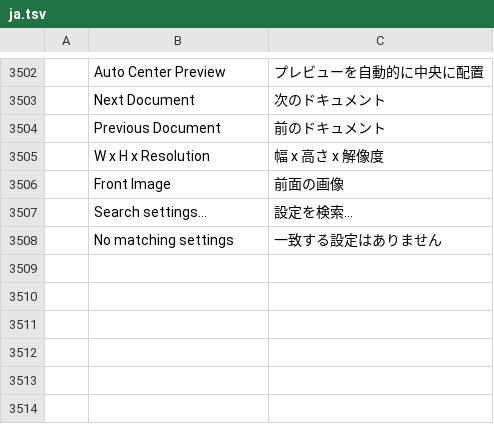
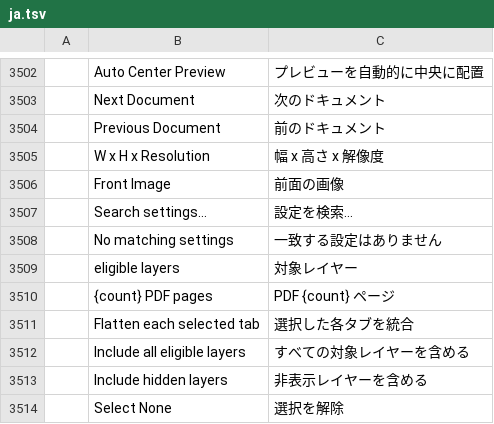
Before and after one commit to durtyrobbin/photocraft, a TSV file: crates/ui-egui/src/i18n/ja.tsv, drawn as a sheet; only a part is shown, gaps mark what is left out; the diff names each change by its address in the sheet, - before the commit and + after, or states it on an @@ line.

```diff
--- a/crates/ui-egui/src/i18n/ja.tsv
+++ b/crates/ui-egui/src/i18n/ja.tsv
+row 3509:  | eligible layers | 対象レイヤー
+row 3510:  | {count} PDF pages | PDF {count} ページ
+row 3511:  | Flatten each selected tab | 選択した各タブを統合
+row 3512:  | Include all eligible layers | すべての対象レイヤーを含める
+row 3513:  | Include hidden layers | 非表示レイヤーを含める
+row 3514:  | Select None | 選択を解除
```
Also changed, not shown: crates/ui-egui/src/i18n/el.tsv, crates/ui-egui/src/i18n/id.tsv, 22 other files.
